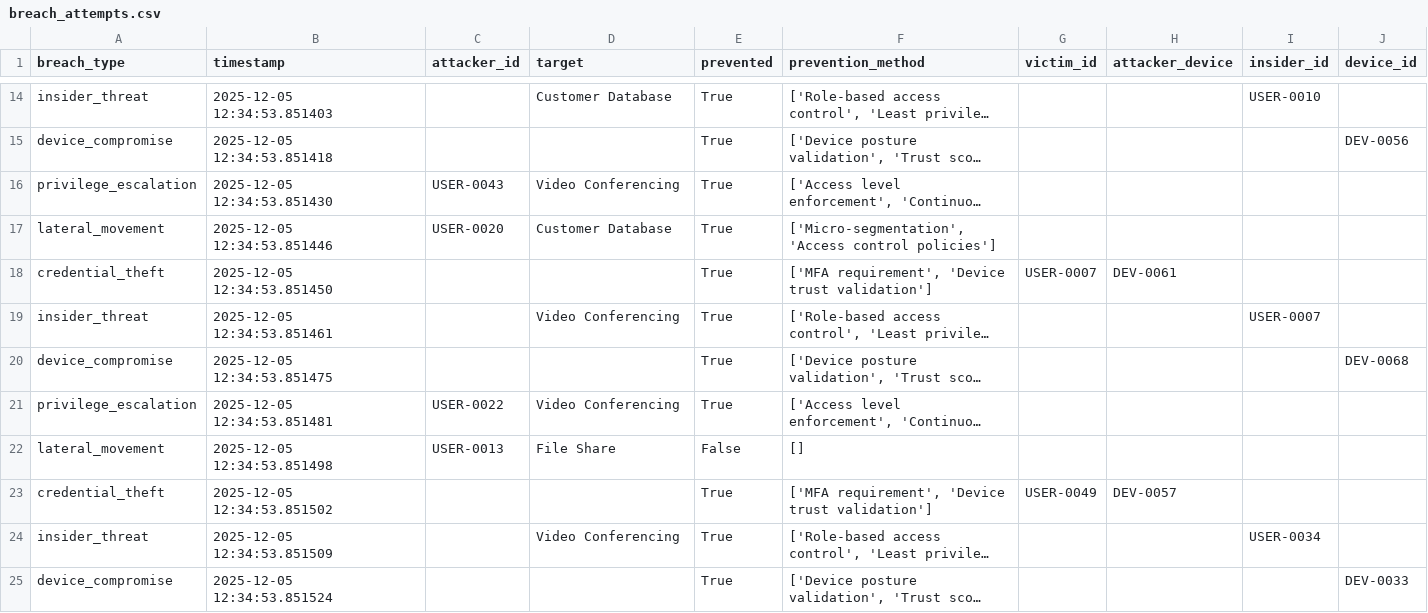
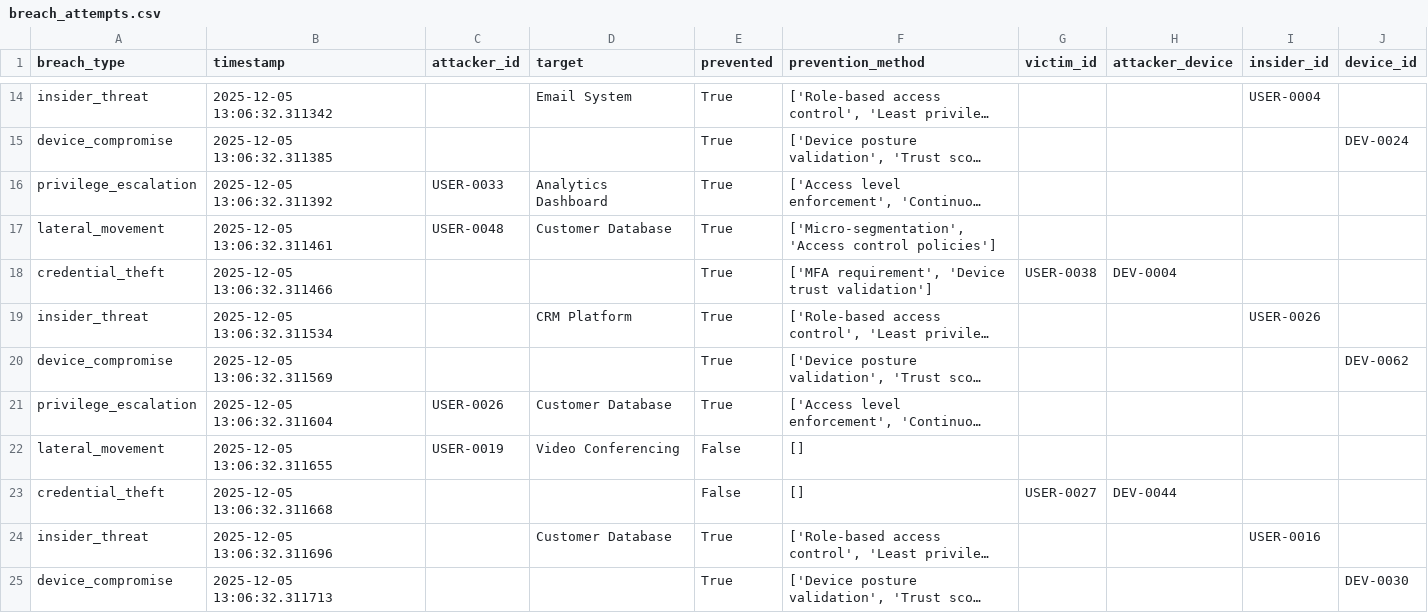
Before and after one commit to Tarunchintakunta/Zta-project, a CSV file: zta_project/results/breach_attempts.csv, drawn as a sheet; only a part is shown, gaps mark what is left out; long unchanged cells end in …; removed rows and columns are numbered as before the commit, all else as after; the diff covers the shown part only; the diff names each change by its address in the sheet, - before the commit and + after, or states it on an @@ line.

```diff
--- a/zta_project/results/breach_attempts.csv
+++ b/zta_project/results/breach_attempts.csv
-B14 (timestamp): 2025-12-05 12:34:53.851403
+B14 (timestamp): 2025-12-05 13:06:32.311342
-D14 (target): Customer Database
+D14 (target): Email System
-I14 (insider_id): USER-0010
+I14 (insider_id): USER-0004
-B15 (timestamp): 2025-12-05 12:34:53.851418
+B15 (timestamp): 2025-12-05 13:06:32.311385
-J15 (device_id): DEV-0056
+J15 (device_id): DEV-0024
-B16 (timestamp): 2025-12-05 12:34:53.851430
+B16 (timestamp): 2025-12-05 13:06:32.311392
-C16 (attacker_id): USER-0043
+C16 (attacker_id): USER-0033
-D16 (target): Video Conferencing
+D16 (target): Analytics Dashboard
-B17 (timestamp): 2025-12-05 12:34:53.851446
+B17 (timestamp): 2025-12-05 13:06:32.311461
-C17 (attacker_id): USER-0020
+C17 (attacker_id): USER-0048
-B18 (timestamp): 2025-12-05 12:34:53.851450
+B18 (timestamp): 2025-12-05 13:06:32.311466
-G18 (victim_id): USER-0007
+G18 (victim_id): USER-0038
-H18 (attacker_device): DEV-0061
+H18 (attacker_device): DEV-0004
-B19 (timestamp): 2025-12-05 12:34:53.851461
+B19 (timestamp): 2025-12-05 13:06:32.311534
-D19 (target): Video Conferencing
+D19 (target): CRM Platform
-I19 (insider_id): USER-0007
+I19 (insider_id): USER-0026
-B20 (timestamp): 2025-12-05 12:34:53.851475
+B20 (timestamp): 2025-12-05 13:06:32.311569
-J20 (device_id): DEV-0068
+J20 (device_id): DEV-0062
-B21 (timestamp): 2025-12-05 12:34:53.851481
+B21 (timestamp): 2025-12-05 13:06:32.311604
-C21 (attacker_id): USER-0022
+C21 (attacker_id): USER-0026
-D21 (target): Video Conferencing
+D21 (target): Customer Database
-B22 (timestamp): 2025-12-05 12:34:53.851498
+B22 (timestamp): 2025-12-05 13:06:32.311655
-C22 (attacker_id): USER-0013
+C22 (attacker_id): USER-0019
-D22 (target): File Share
+D22 (target): Video Conferencing
-row 23: credential_theft | 2025-12-05 12:34:53.851502 |  |  | True | ['MFA requirement', 'Device trust validation'] | USER-0049 | DEV-0057
+row 23: credential_theft | 2025-12-05 13:06:32.311668 |  |  | False | [] | USER-0027 | DEV-0044
-B24 (timestamp): 2025-12-05 12:34:53.851509
+B24 (timestamp): 2025-12-05 13:06:32.311696
-D24 (target): Video Conferencing
+D24 (target): Customer Database
-I24 (insider_id): USER-0034
+I24 (insider_id): USER-0016
-B25 (timestamp): 2025-12-05 12:34:53.851524
+B25 (timestamp): 2025-12-05 13:06:32.311713
-J25 (device_id): DEV-0033
+J25 (device_id): DEV-0030
```
Also changed, not shown: 2 added rows, 2 removed rows and 31 edited cells elsewhere in this file, zta_project/results/applications_data.csv, zta_project/results/authentication_logs.csv, 10 other files.
